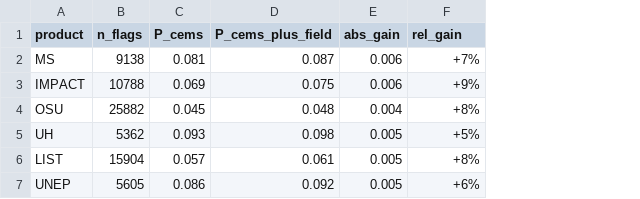
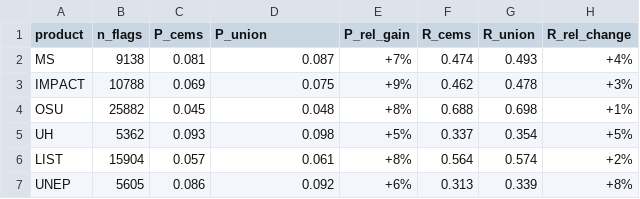
Before and after one commit to OCHA-DAP/ds-geospatial-impact-estimates, a CSV file: exploratory/paper/artefacts/RQ2-cems-footprint-points/rq2k_field_union_precision.csv, drawn as a sheet; removed rows and columns are numbered as before the commit, all else as after; the diff names each change by its address in the sheet, - before the commit and + after, or states it on an @@ line.

Commit message:
register: canonical reference-usage convention + fold in all session analyses
- RQ0: canonical 'how the three references are used' table + conventions
  (CEMS primary/default; ChatMap union=strengthen or separate=critique;
  MapSwipe=lens not reference); reporting style {CEMS} ({CEMS-union})
- rq2k: extended to precision AND recall (CEMS vs CEMS-union) — union moves
  P by <=0.006, R by <=0.026 -> CEMS-only default now evidence-justified
- new register sections: RQ2k (strengthened ref), RQ2m (dead-zone dilution law),
  RQ2n (crowd-adjusted floors), RQ5c (operational dial), RQ2i-extra (invisible-FP
  tier), RQ3 update (all six products rank equally, rho 0.77-0.83)

```diff
--- a/exploratory/paper/artefacts/RQ2-cems-footprint-points/rq2k_field_union_precision.csv
+++ b/exploratory/paper/artefacts/RQ2-cems-footprint-points/rq2k_field_union_precision.csv
-column E (abs_gain), rows 2-7: 0.006 | 0.006 | 0.004 | 0.005 | 0.005 | 0.005
+column F (R_cems), rows 2-7: 0.474 | 0.462 | 0.688 | 0.337 | 0.564 | 0.313
+column G (R_union), rows 2-7: 0.493 | 0.478 | 0.698 | 0.354 | 0.574 | 0.339
+column H (R_rel_change), rows 2-7: +4% | +3% | +1% | +5% | +2% | +8%
-D1: P_cems_plus_field
+D1: P_union
-E1: rel_gain
+E1: P_rel_gain
```
Also changed, not shown: 2 other files.
